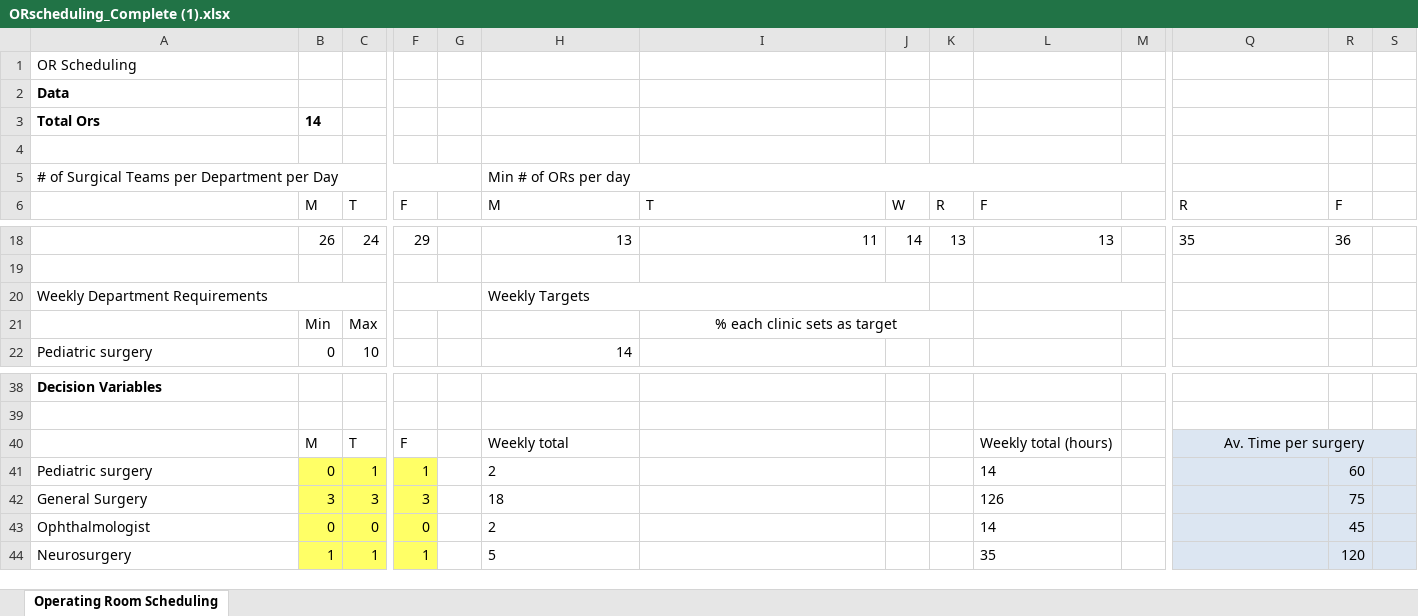
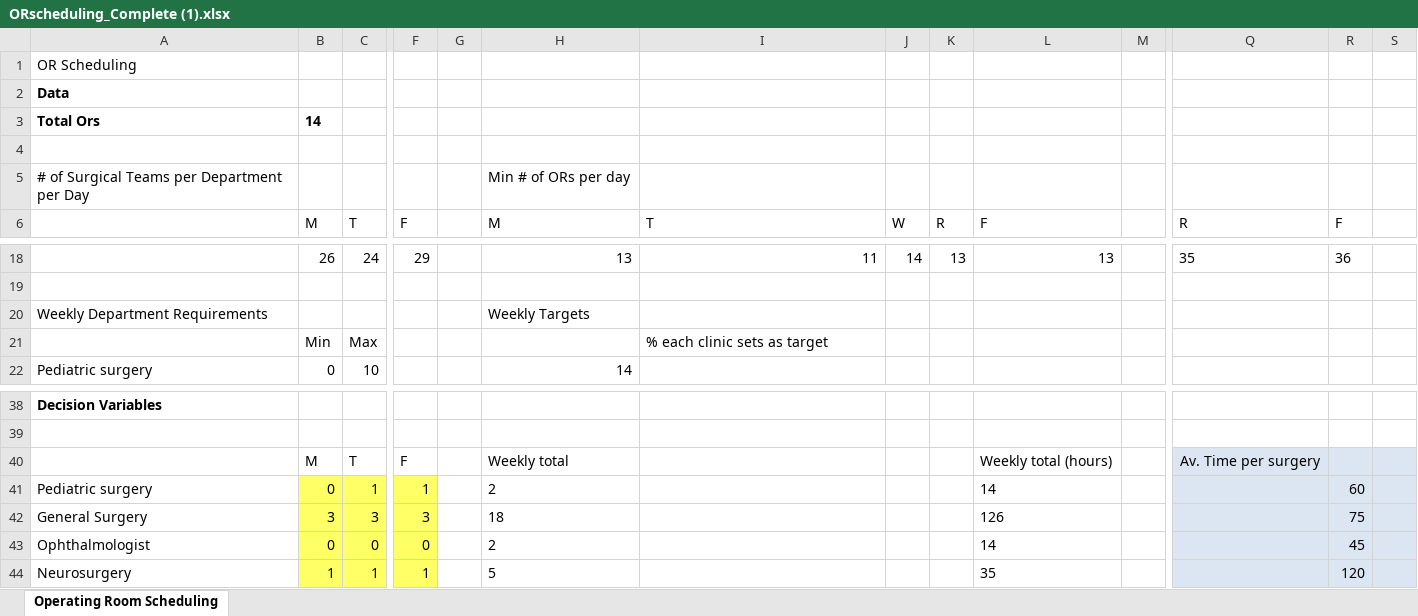
Before and after one commit to Giannakopoulos122/ThesisSch, an Excel workbook: ORscheduling_Complete (1).xlsx, sheet Operating Room Scheduling, drawn as a sheet; only a part is shown, gaps mark what is left out; values as stored, in another font and other column widths than the file's, no borders; the diff covers the shown part only; the diff names each change by its address in the sheet, - before the commit and + after, or states it on an @@ line.

Commit message:
Add files via upload

```diff
--- a/ORscheduling_Complete (1).xlsx (sheet Operating Room Scheduling)
+++ b/ORscheduling_Complete (1).xlsx (sheet Operating Room Scheduling)
-A5:G5 merged
-H5:M5 merged
-A20:E20 merged
-F20:G20 merged
-H20:J20 merged
-L20:M20 merged
-I21 alignment: center
+I21 alignment: left
-I21:K21 merged
-Q40:S40 merged
```
Also changed, not shown: merged cells elsewhere in this sheet.
